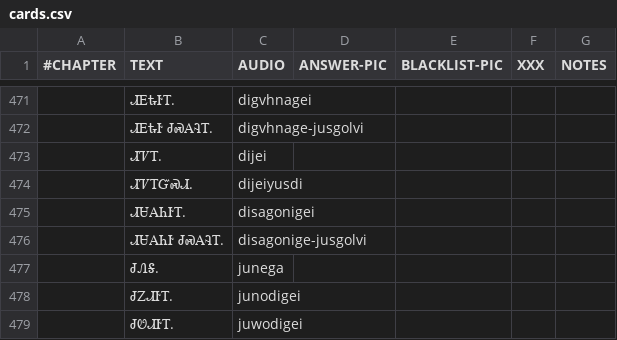
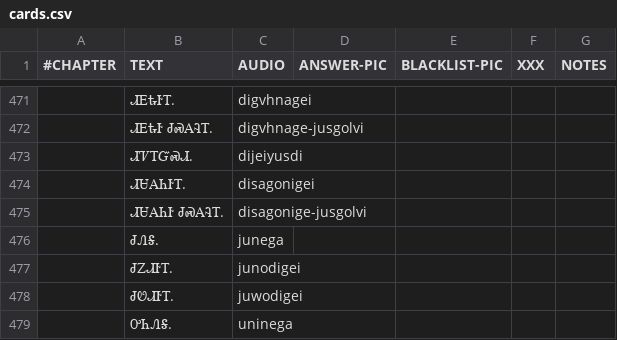
Before and after one commit to CherokeeLanguage/cll1-gdx, a CSV file: cll2ev1-gdx/android/assets/card-data/cards.csv, drawn as a sheet; only a part is shown, gaps mark what is left out; the shorter side is filled out with more unchanged rows; the diff names each change by its address in the sheet, - before the commit and + after, or states it on an @@ line.

```diff
--- a/cll2ev1-gdx/android/assets/card-data/cards.csv
+++ b/cll2ev1-gdx/android/assets/card-data/cards.csv
-row 473:  | ᏗᏤᎢ. | dijei
```
Also changed, not shown: 3 other files.
